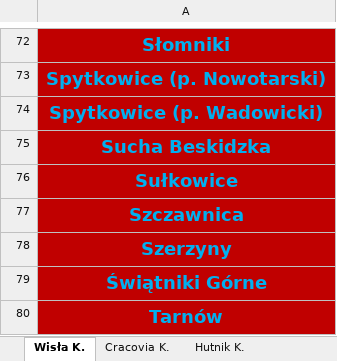
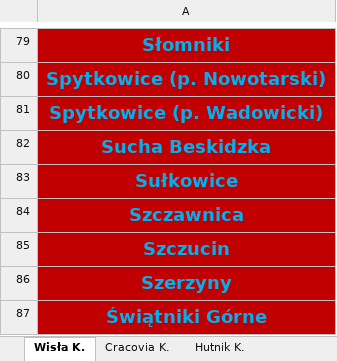
Before and after one commit to jxnge/map-and-stats, an Excel workbook: Data/Distribution of fans in Lesser-Poland Voivodship/data.xlsx, sheet Wisła K., drawn as a sheet; only a part is shown, gaps mark what is left out; the shorter side is filled out with more unchanged rows; values as stored, in another font and other column widths than the file's, no borders; the diff covers the shown part only; the diff names each change by its address in the sheet, - before the commit and + after, or states it on an @@ line.

```diff
--- a/Data/Distribution of fans in Lesser-Poland Voivodship/data.xlsx (sheet Wisła K.)
+++ b/Data/Distribution of fans in Lesser-Poland Voivodship/data.xlsx (sheet Wisła K.)
+row 85: Szczucin
```
Also changed, not shown: 7 added rows elsewhere in this sheet, sheet Stats, sheet Cracovia K., 6 other files.
